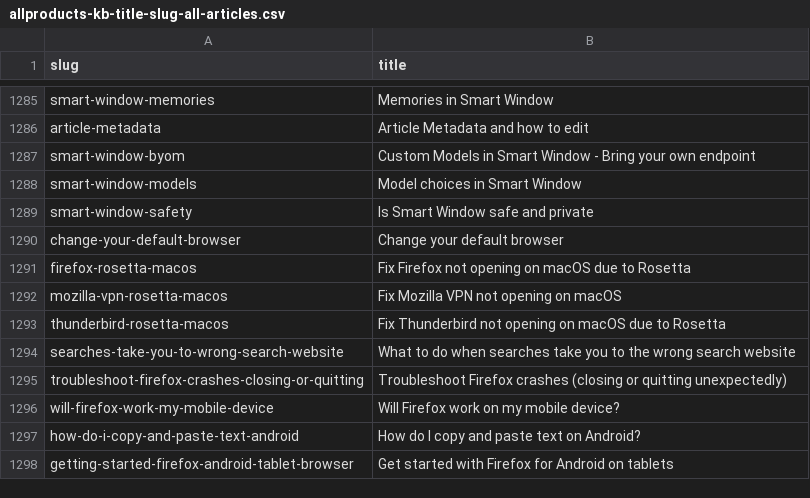
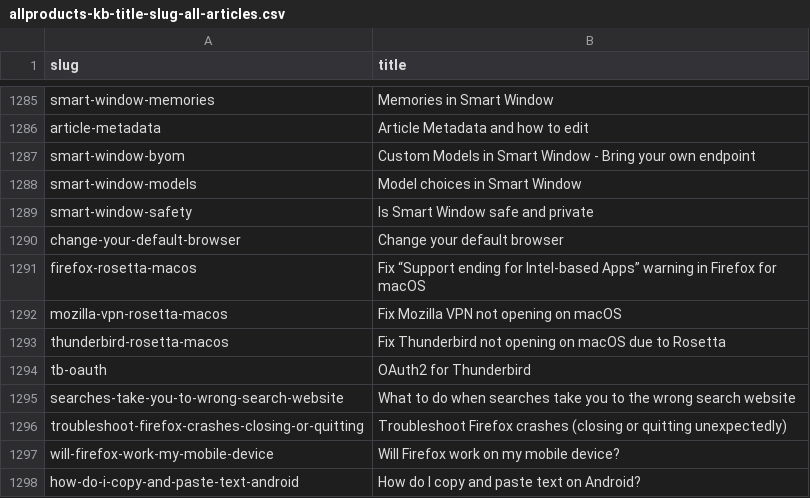
Before and after one commit to thunderbird/github-action-thunderbird-kb, a CSV file: allproducts-kb-title-slug-all-articles.csv, drawn as a sheet; only a part is shown, gaps mark what is left out; the shorter side is filled out with more unchanged rows.

```diff
--- a/allproducts-kb-title-slug-all-articles.csv
+++ b/allproducts-kb-title-slug-all-articles.csv
@@ -1290,5 +1290,6 @@ smart-window-safety,Is Smart Window safe and private
 change-your-default-browser,Change your default browser
-firefox-rosetta-macos,Fix Firefox not opening on macOS due to Rosetta
+firefox-rosetta-macos,Fix “Support ending for Intel-based Apps” warning in Firefox for macOS
 mozilla-vpn-rosetta-macos,Fix Mozilla VPN not opening on macOS
 thunderbird-rosetta-macos,Fix Thunderbird not opening on macOS due to Rosetta
+tb-oauth,OAuth2 for Thunderbird
 searches-take-you-to-wrong-search-website,What to do when searches take you to the wrong search website
```
Also changed, not shown: 1 other file.
